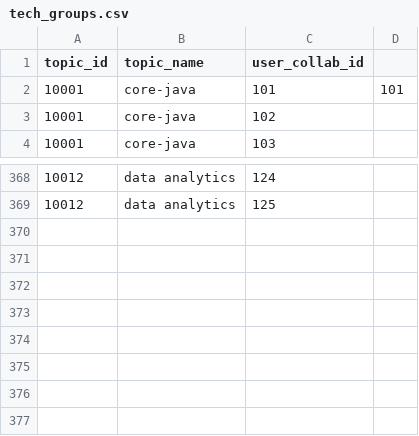
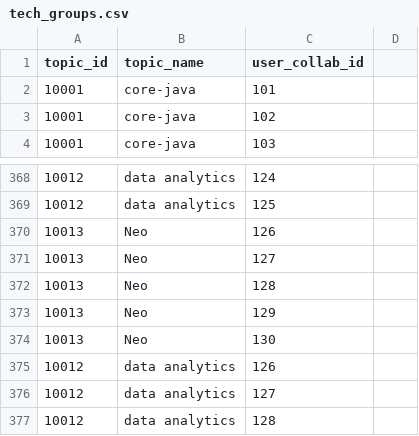
Before and after one commit to ashutosh44/hackathon-data, a CSV file: Hackathon-update/latest/tech_groups.csv, drawn as a sheet; only a part is shown, gaps mark what is left out; the diff names each change by its address in the sheet, - before the commit and + after, or states it on an @@ line.

```diff
--- a/Hackathon-update/latest/tech_groups.csv
+++ b/Hackathon-update/latest/tech_groups.csv
-D2: 101
+D2: (empty)
+row 370: 10013 | Neo | 126
+row 371: 10013 | Neo | 127
+row 372: 10013 | Neo | 128
+row 373: 10013 | Neo | 129
+row 374: 10013 | Neo | 130
+row 375: 10012 | data analytics | 126
+row 376: 10012 | data analytics | 127
+row 377: 10012 | data analytics | 128
```
Also changed, not shown: Hackathon-update/latest/sub_tech_groups.csv, Hackathon-update/latest/user-proximity.csv, 1 other file.
